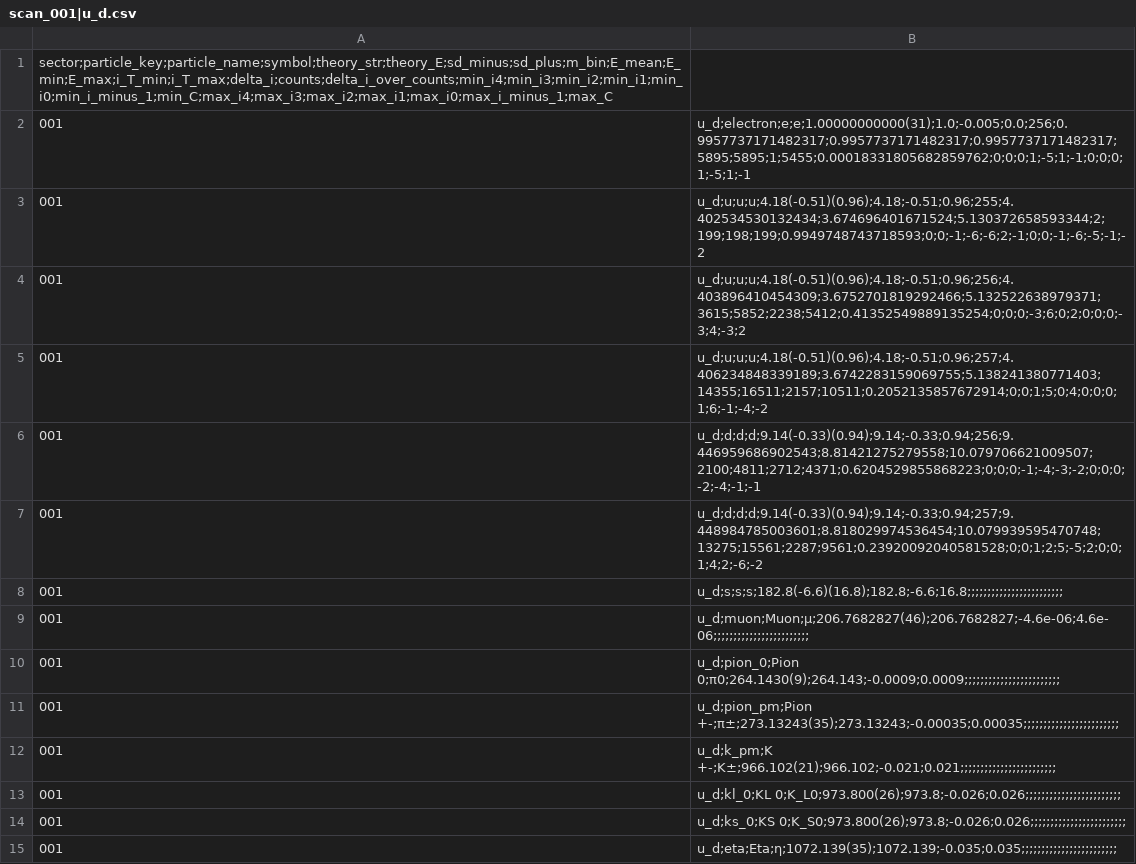
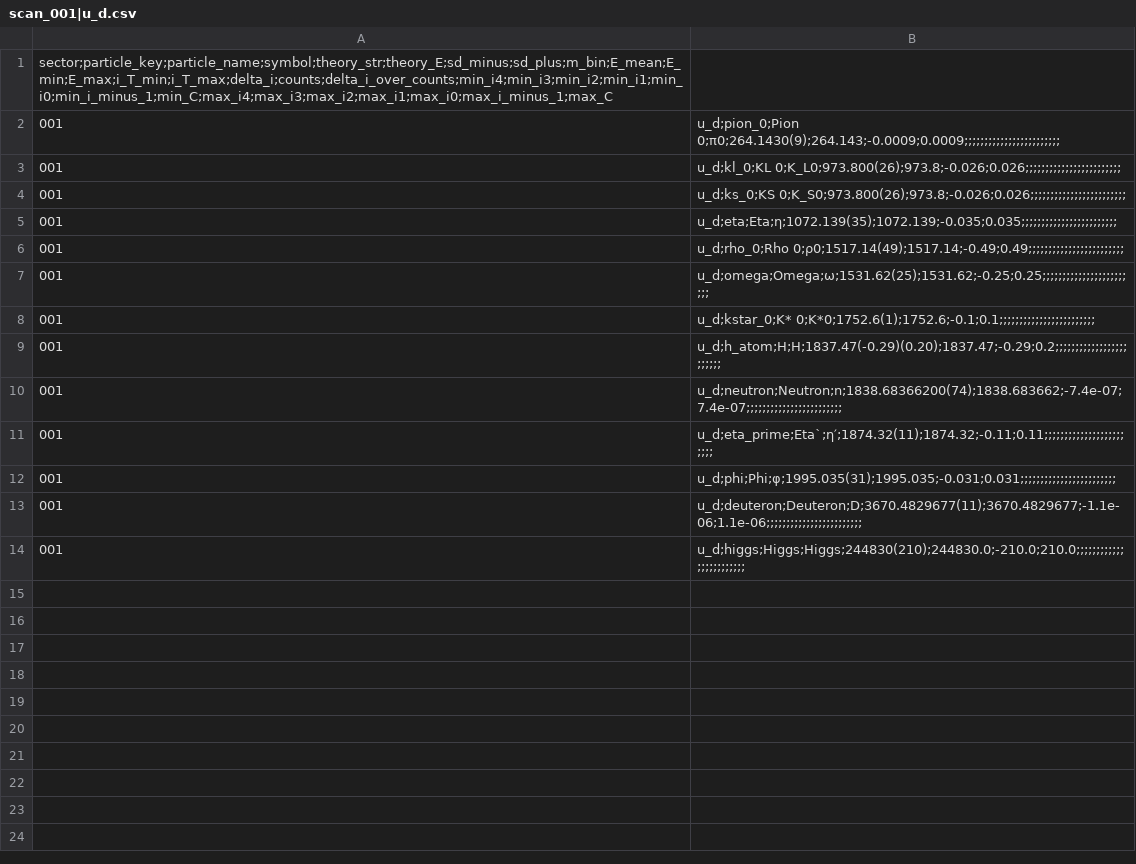
Before and after one commit to HCSchmidt/Algorithmus_P_2pi, a CSV file: results/001|u_d/scan_001|u_d.csv, drawn as a sheet; only a part is shown; the shorter side is filled out with more unchanged rows; the diff covers the shown part only.

```diff
--- a/results/001|u_d/scan_001|u_d.csv
+++ b/results/001|u_d/scan_001|u_d.csv
@@ -1,13 +1,3 @@
 sector;particle_key;particle_name;symbol;theory_str;theory_E;sd_minus;sd_plus;m_bin;E_mean;E_min;E_max;i_T_min;i_T_max;delta_i;counts;delta_i_over_counts;min_i4;min_i3;min_i2;min_i1;min_i0;min_i_minus_1;min_C;max_i4;max_i3;max_i2;max_i1;max_i0;max_i_minus_1;max_C
-001|u_d;electron;e;e;1.00000000000(31);1.0;-0.005;0.0;256;0.9957737171482317;0.9957737171482317;0.9957737171482317;5895;5895;1;5455;0.00018331805682859762;0;0;0;1;-5;1;-1;0;0;0;1;-5;1;-1
-001|u_d;u;u;u;4.18(-0.51)(0.96);4.18;-0.51;0.96;255;4.402534530132434;3.674696401671524;5.130372658593344;2;199;198;199;0.9949748743718593;0;0;-1;-6;-6;2;-1;0;0;-1;-6;-5;-1;-2
-001|u_d;u;u;u;4.18(-0.51)(0.96);4.18;-0.51;0.96;256;4.403896410454309;3.6752701819292466;5.132522638979371;3615;5852;2238;5412;0.41352549889135254;0;0;0;-3;6;0;2;0;0;0;-3;4;-3;2
-001|u_d;u;u;u;4.18(-0.51)(0.96);4.18;-0.51;0.96;257;4.406234848339189;3.6742283159069755;5.138241380771403;14355;16511;2157;10511;0.2052135857672914;0;0;1;5;0;4;0;0;0;1;6;-1;-4;-2
-001|u_d;d;d;d;9.14(-0.33)(0.94);9.14;-0.33;0.94;256;9.446959686902543;8.81421275279558;10.079706621009507;2100;4811;2712;4371;0.6204529855868223;0;0;0;-1;-4;-3;-2;0;0;0;-2;-4;-1;-1
-001|u_d;d;d;d;9.14(-0.33)(0.94);9.14;-0.33;0.94;257;9.448984785003601;8.818029974536454;10.079939595470748;13275;15561;2287;9561;0.23920092040581528;0;0;1;2;5;-5;2;0;0;1;4;2;-6;-2
-001|u_d;s;s;s;182.8(-6.6)(16.8);182.8;-6.6;16.8;;;;;;;;;;;;;;;;;;;;;;;;
-001|u_d;muon;Muon;μ;206.7682827(46);206.7682827;-4.6e-06;4.6e-06;;;;;;;;;;;;;;;;;;;;;;;;
 001|u_d;pion_0;Pion 0;π0;264.1430(9);264.143;-0.0009;0.0009;;;;;;;;;;;;;;;;;;;;;;;;
-001|u_d;pion_pm;Pion +-;π±;273.13243(35);273.13243;-0.00035;0.00035;;;;;;;;;;;;;;;;;;;;;;;;
-001|u_d;k_pm;K +-;K±;966.102(21);966.102;-0.021;0.021;;;;;;;;;;;;;;;;;;;;;;;;
 001|u_d;kl_0;KL 0;K_L0;973.800(26);973.8;-0.026;0.026;;;;;;;;;;;;;;;;;;;;;;;;
```
Also changed, not shown: 9 removed rows elsewhere in this file, results/011|u_d_s/scan_011|u_d_s.csv, 13 other files.
